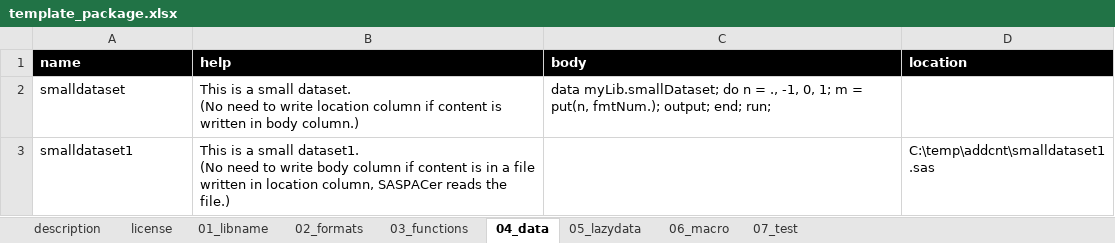
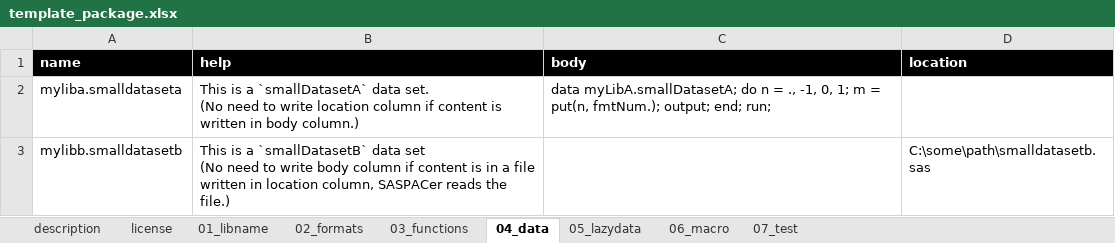
Before and after one commit to Nakaya-Ryo/SASPACer, an Excel workbook: SASPACer/addcnt/template_package.xlsx, sheet 04_data, drawn as a sheet; values as stored, in another font and other column widths than the file's, no borders; removed rows and columns are numbered as before the commit, all else as after; ↵ is a line break in a cell; the diff names each change by its address in the sheet, - before the commit and + after, or states it on an @@ line.

```diff
--- a/SASPACer/addcnt/template_package.xlsx (sheet 04_data)
+++ b/SASPACer/addcnt/template_package.xlsx (sheet 04_data)
-A2 (name): smalldataset
+A2 (name): myliba.smalldataseta
-B2 (help): …is a small dataset. ↵ (No need…
+B2 (help): …is a `smallDatasetA` data set. ↵ (No need…
-C2 (body): data myLib.smallDataset; do n…
+C2 (body): data myLibA.smallDatasetA; do n…
-row 3: smalldataset1 | This is a small dataset1. ↵ (No need to write body column if content is in a file written in location column, SASPACer reads the file.) |  | C:\temp\addcnt\smalldataset1.sas
+row 3: mylibb.smalldatasetb | This is a `smallDatasetB` data set ↵ (No need to write body column if content is in a file written in location column, SASPACer reads the file.) |  | C:\some\path\smalldatasetb.sas
```
Also changed, not shown: sheet 05_lazydata, sheet 01_libname, sheet 03_functions, sheet 06_macro, sheet license, sheet 07_test, 1 more sheet, SASPACer/addcnt/simple_example.xlsx, 4 other files.
